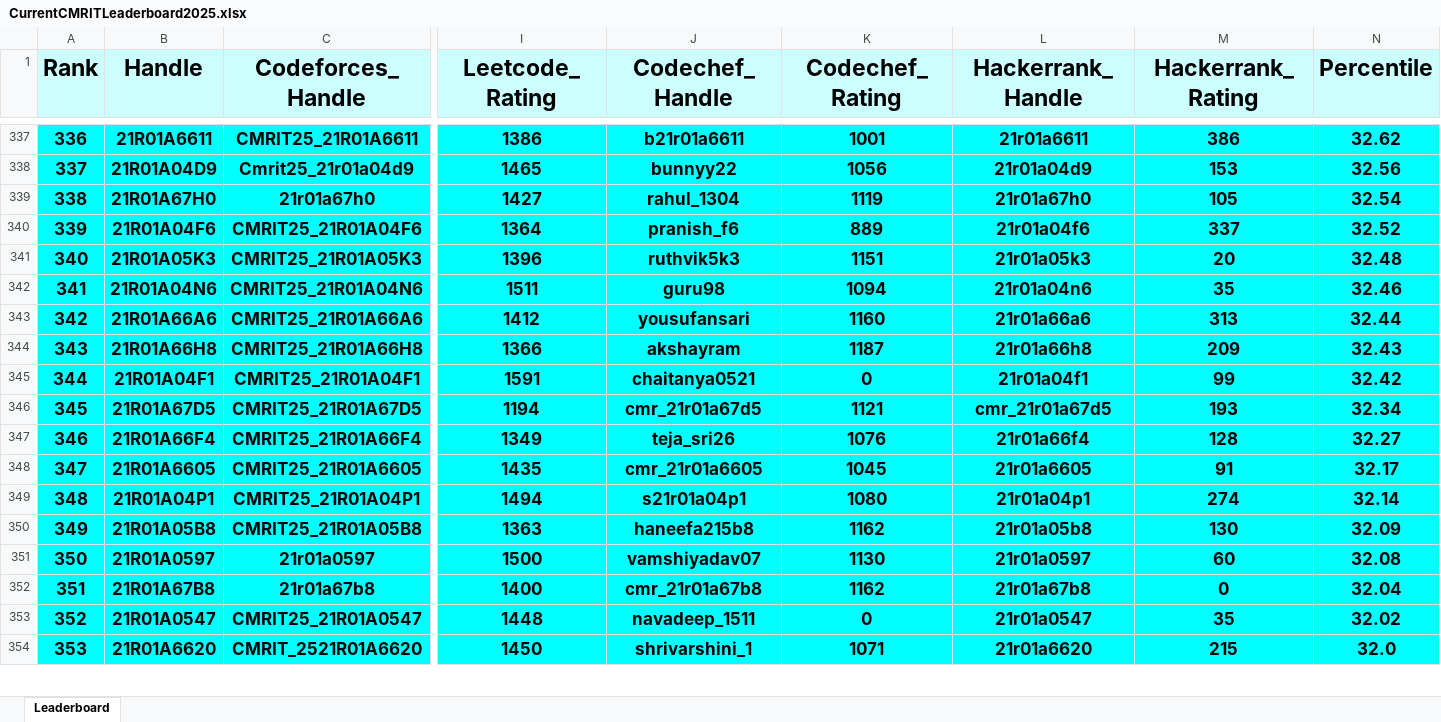
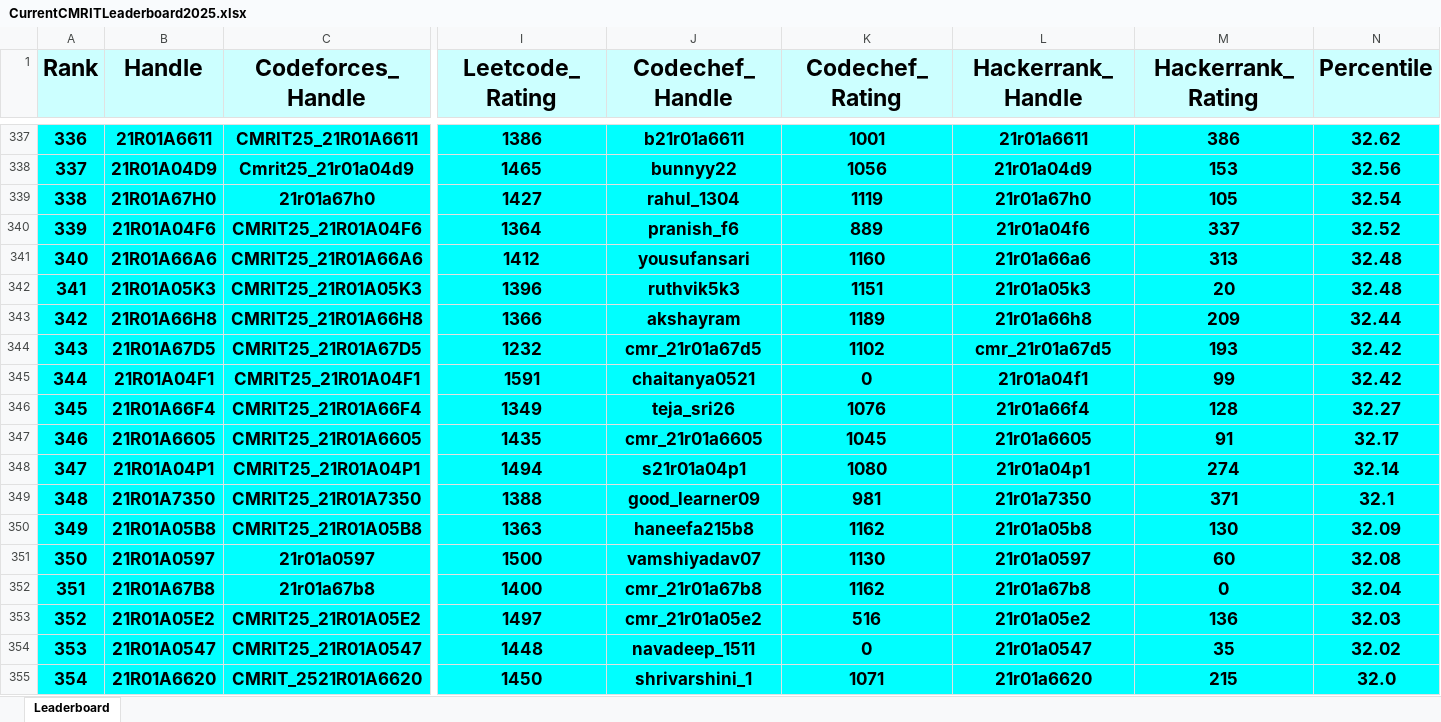
Before and after one commit to gabyah92/CMRIT2025Leaderboard, an Excel workbook: Leaderboards/CurrentCMRITLeaderboard2025.xlsx, sheet Leaderboard, drawn as a sheet; only a part is shown, gaps mark what is left out; values as stored, in another font and other column widths than the file's, no borders; removed rows and columns are numbered as before the commit, all else as after; rows hold the shown columns only; the diff covers the shown part only; the diff names each change by its address in the sheet, - before the commit and + after, or states it on an @@ line.

```diff
--- a/Leaderboards/CurrentCMRITLeaderboard2025.xlsx (sheet Leaderboard)
+++ b/Leaderboards/CurrentCMRITLeaderboard2025.xlsx (sheet Leaderboard)
@@ column A (Rank) renumbered between rows 7 and 793 @@
+row 341: 340 | 21R01A66A6 | CMRIT25_21R01A66A6 | 1412 | yousufansari | 1160 | 21r01a66a6 | 313 | 32.48
-row 342: 341 | 21R01A04N6 | CMRIT25_21R01A04N6 | 1511 | guru98 | 1094 | 21r01a04n6 | 35 | 32.46
-row 343: 342 | 21R01A66A6 | CMRIT25_21R01A66A6 | 1412 | yousufansari | 1160 | 21r01a66a6 | 313 | 32.44
-K343 (Codechef_Rating): 1187
+K343 (Codechef_Rating): 1189
-N343 (Percentile): 32.43
+N343 (Percentile): 32.44
+row 344: 343 | 21R01A67D5 | CMRIT25_21R01A67D5 | 1232 | cmr_21r01a67d5 | 1102 | cmr_21r01a67d5 | 193 | 32.42
-row 346: 345 | 21R01A67D5 | CMRIT25_21R01A67D5 | 1194 | cmr_21r01a67d5 | 1121 | cmr_21r01a67d5 | 193 | 32.34
+row 349: 348 | 21R01A7350 | CMRIT25_21R01A7350 | 1388 | good_learner09 | 981 | 21r01a7350 | 371 | 32.1
+row 353: 352 | 21R01A05E2 | CMRIT25_21R01A05E2 | 1497 | cmr_21r01a05e2 | 516 | 21r01a05e2 | 136 | 32.03
```
Also changed, not shown: 47 added rows, 48 removed rows and 104 edited cells elsewhere in this sheet.
